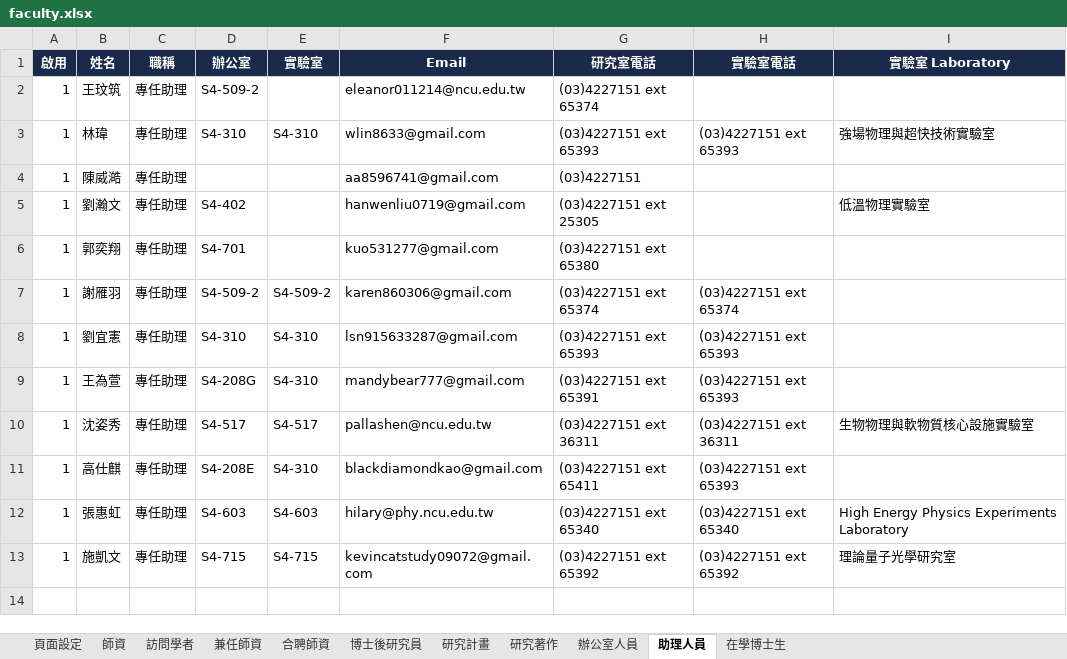
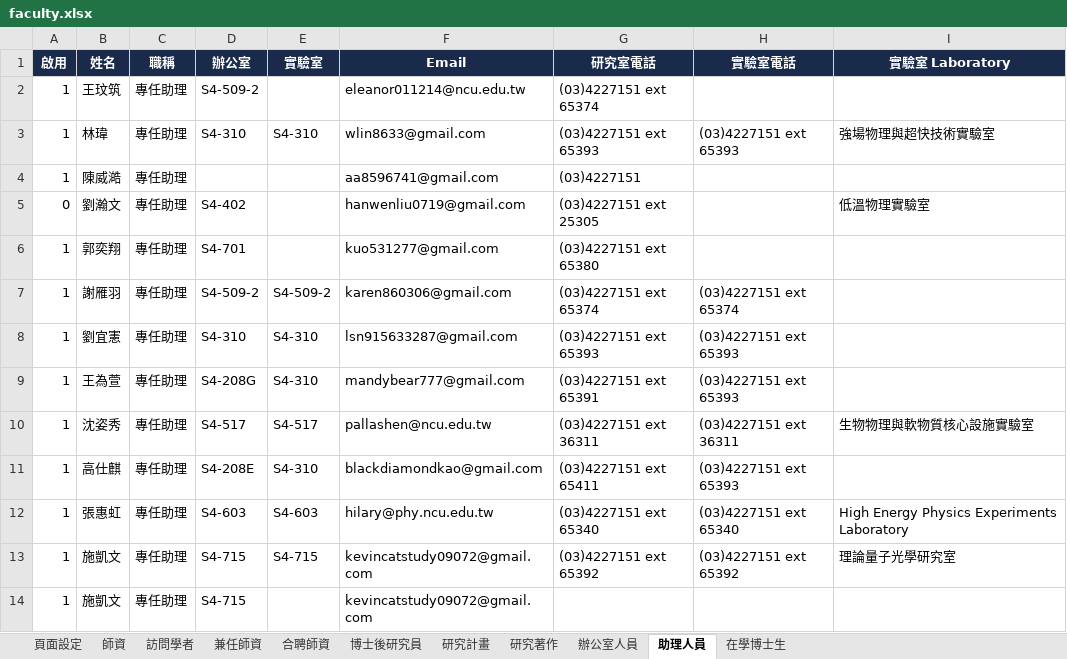
Before and after one commit to ncuphysics1986/phys.ncu.test, an Excel workbook: faculty.xlsx, sheet 助理人員, drawn as a sheet; values as stored, in another font and other column widths than the file's, no borders; the diff names each change by its address in the sheet, - before the commit and + after, or states it on an @@ line.

```diff
--- a/faculty.xlsx (sheet 助理人員)
+++ b/faculty.xlsx (sheet 助理人員)
-A5 (啟用): 1
+A5 (啟用): 0
+row 14: 1 | 施凱文 | 專任助理 | S4-715 |  | kevincatstudy09072@gmail.com
```
Also changed, not shown: sheet 師資, sheet 博士後研究員, introduction.xlsx, research.xlsx, 3 other files.
